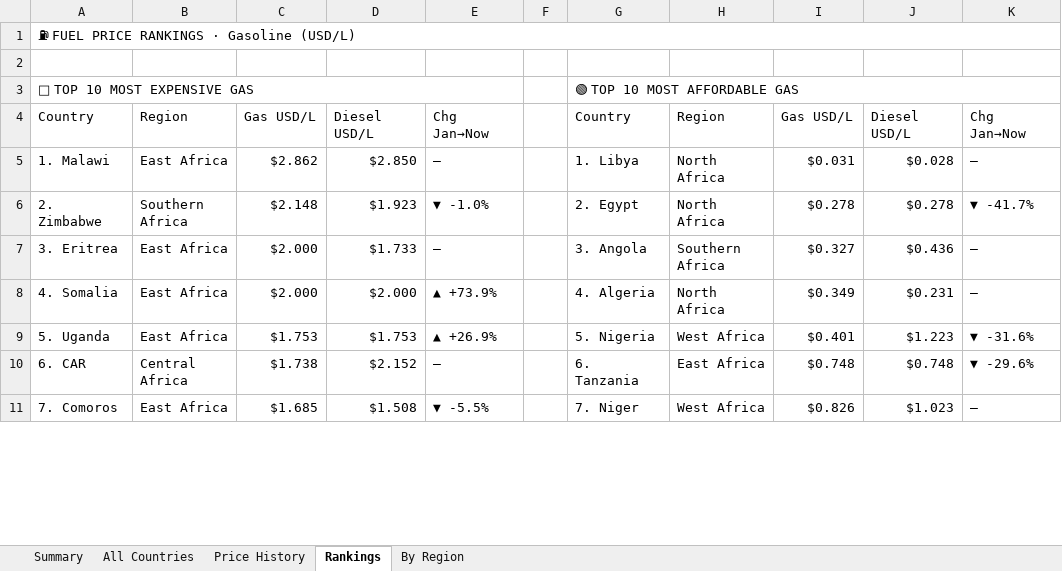
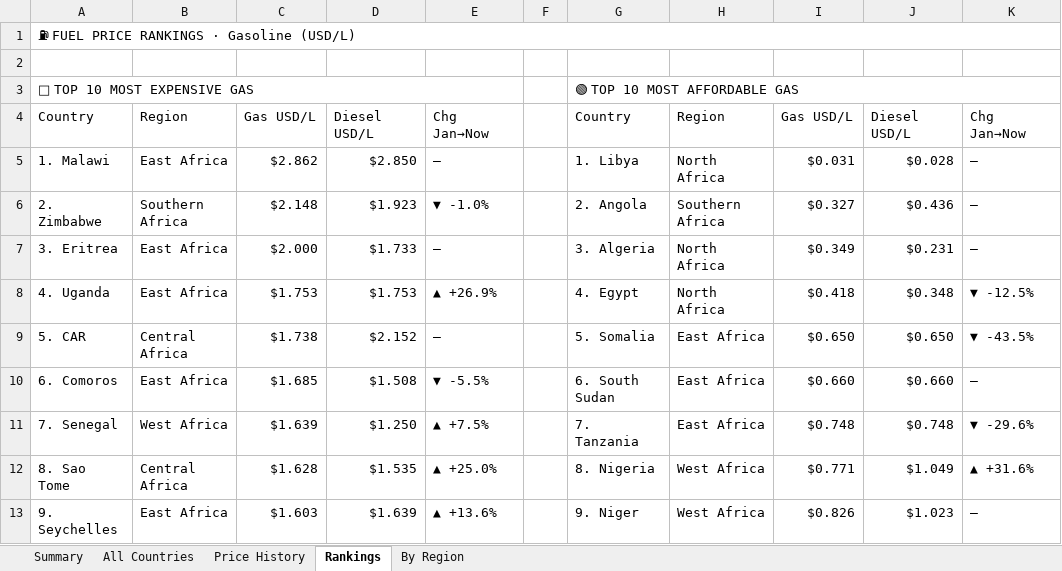
Before and after one commit to Data-Innovation-For-Africa/africa-fuel-tracker, an Excel workbook: africa_fuel_tracker_latest.xlsx, sheet Rankings, drawn as a sheet; only a part is shown; values as stored, in another font and other column widths than the file's, no cell formats; removed rows and columns are numbered as before the commit, all else as after; the diff covers the shown part only; the diff names each change by its address in the sheet, - before the commit and + after, or states it on an @@ line.

```diff
--- a/africa_fuel_tracker_latest.xlsx (sheet Rankings)
+++ b/africa_fuel_tracker_latest.xlsx (sheet Rankings)
-G6: 2. Egypt
+G6: 2. Angola
-H6: North Africa
+H6: Southern Africa
-I6: $0.278
+I6: $0.327
-J6: $0.278
+J6: $0.436
-K6: ▼ -41.7%
+K6: —
-G7: 3. Angola
+G7: 3. Algeria
-H7: Southern Africa
+H7: North Africa
-I7: $0.327
+I7: $0.349
-J7: $0.436
+J7: $0.231
-row 8: 4. Somalia | East Africa | $2.000 | $2.000 | ▲ +73.9% |  | 4. Algeria | North Africa | $0.349 | $0.231 | —
-A8: 5. Uganda
+A8: 4. Uganda
-G8: 5. Nigeria
+G8: 4. Egypt
-H8: West Africa
+H8: North Africa
-I8: $0.401
+I8: $0.418
-J8: $1.223
+J8: $0.348
-K8: ▼ -31.6%
+K8: ▼ -12.5%
-A9: 6. CAR
+A9: 5. CAR
-G9: 6. Tanzania
+G9: 5. Somalia
-I9: $0.748
+I9: $0.650
-J9: $0.748
+J9: $0.650
-K9: ▼ -29.6%
+K9: ▼ -43.5%
-A10: 7. Comoros
+A10: 6. Comoros
-G10: 7. Niger
+G10: 6. South Sudan
-H10: West Africa
+H10: East Africa
-I10: $0.826
+I10: $0.660
-J10: $1.023
+J10: $0.660
+row 11: 7. Senegal | West Africa | $1.639 | $1.250 | ▲ +7.5% |  | 7. Tanzania | East Africa | $0.748 | $0.748 | ▼ -29.6%
+row 12: 8. Sao Tome | Central Africa | $1.628 | $1.535 | ▲ +25.0% |  | 8. Nigeria | West Africa | $0.771 | $1.049 | ▲ +31.6%
+row 13: 9. Seychelles | East Africa | $1.603 | $1.639 | ▲ +13.6% |  | 9. Niger | West Africa | $0.826 | $1.023 | —
```
Also changed, not shown: 9 added rows, 14 removed rows and 8 edited cells elsewhere in this sheet, sheet Price History, sheet By Region, sheet All Countries, sheet Summary, cell formats, 3 other files.
